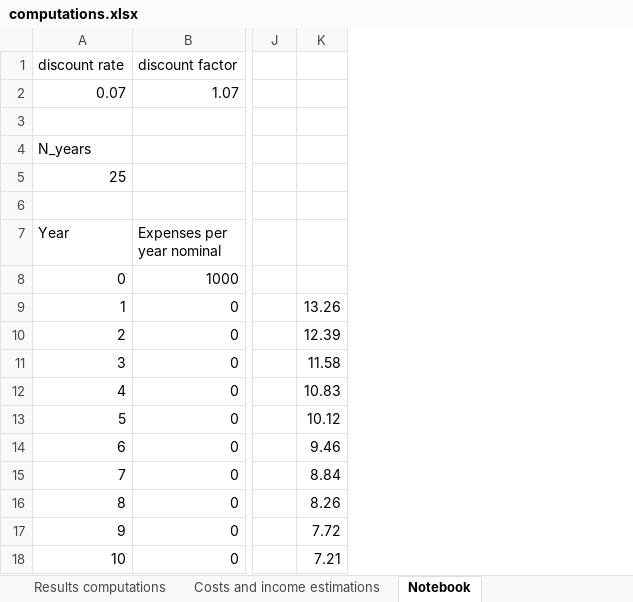
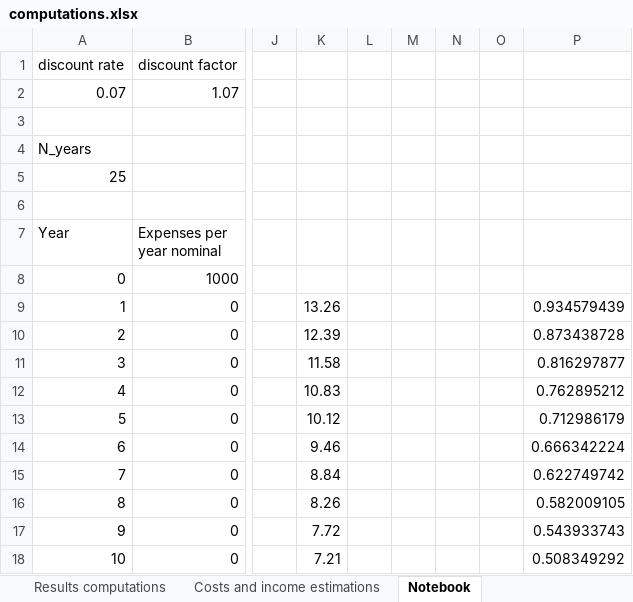
Before and after one commit to HerculesKoutalidis/P2G_hydrogen_investments, an Excel workbook: models/Athens DESFA exit point new obj/Data/computations.xlsx, sheet Notebook, drawn as a sheet; only a part is shown, gaps mark what is left out; values as stored, in another font and other column widths than the file's, no borders; the diff names each change by its address in the sheet, - before the commit and + after, or states it on an @@ line.

Commit message:
Models with new objective (ann.cash flow) basic version (no compressor) finished.

```diff
--- a/models/Athens DESFA exit point new obj/Data/computations.xlsx (sheet Notebook)
+++ b/models/Athens DESFA exit point new obj/Data/computations.xlsx (sheet Notebook)
+column L, empty
+column M, empty
+column N, empty
+column O, empty
+column P, rows 9-18: 0.934579439 | 0.873438728 | 0.816297877 | 0.762895212 | 0.712986179 | 0.666342224 | 0.622749742 | 0.582009105 | 0.543933743 | 0.508349292
```
Also changed, not shown: 3 other files.
